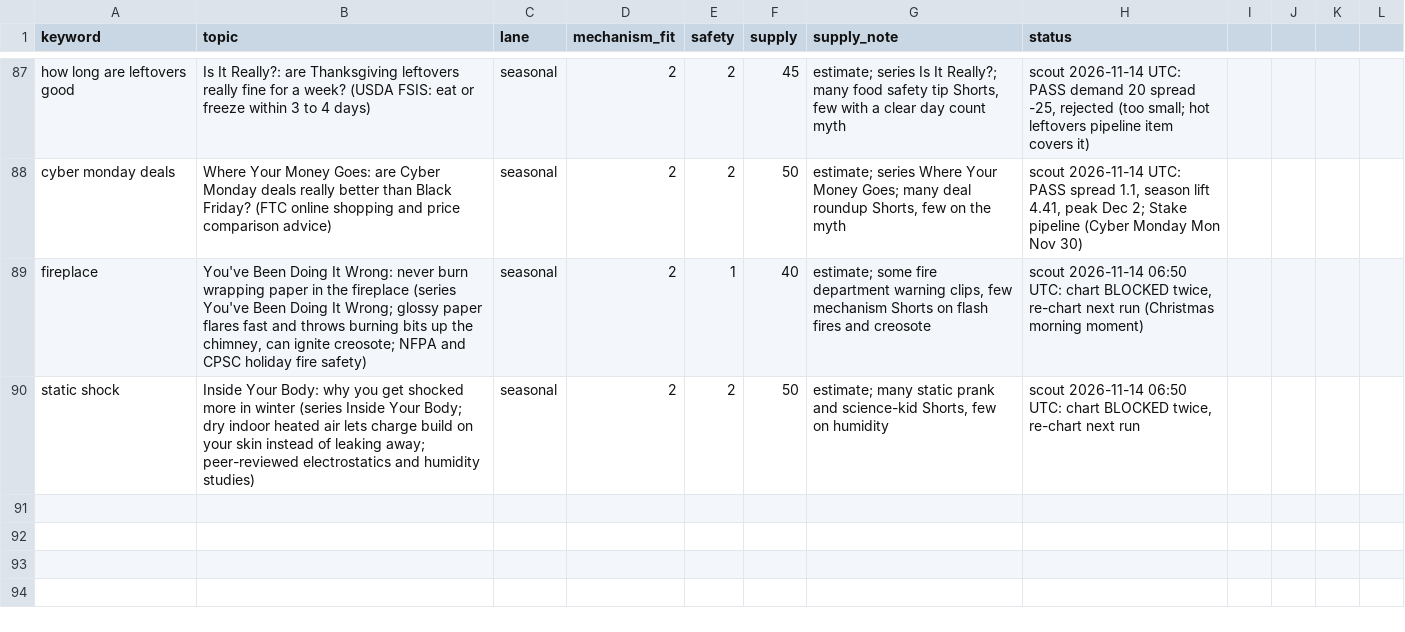
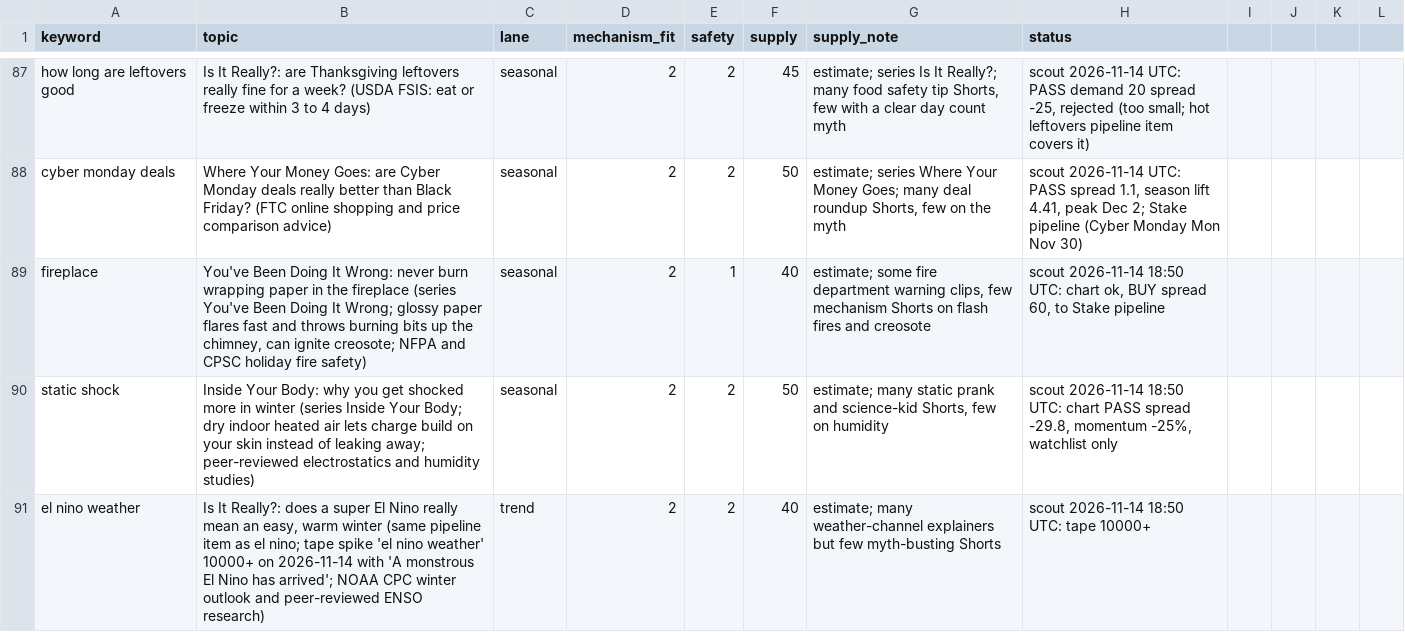
Before and after one commit to explainedinshort60-coder/Explained-in-60, a CSV file: demand/watchlist.csv, drawn as a sheet; only a part is shown, gaps mark what is left out.

```diff
--- a/demand/watchlist.csv
+++ b/demand/watchlist.csv
@@ -88,3 +88,4 @@ how long are leftovers good,"Is It Really?: are Thanksgiving leftovers really fi
 cyber monday deals,"Where Your Money Goes: are Cyber Monday deals really better than Black Friday? (FTC online shopping and price comparison advice)",seasonal,2,2,50,"estimate; series Where Your Money Goes; many deal roundup Shorts, few on the myth","scout 2026-11-14 UTC: PASS spread 1.1, season lift 4.41, peak Dec 2; Stake pipeline (Cyber Monday Mon Nov 30)"
-fireplace,"You've Been Doing It Wrong: never burn wrapping paper in the fireplace (series You've Been Doing It Wrong; glossy paper flares fast and throws burning bits up the chimney, can ignite creosote; NFPA and CPSC holiday fire safety)",seasonal,2,1,40,"estimate; some fire department warning clips, few mechanism Shorts on flash fires and creosote","scout 2026-11-14 06:50 UTC: chart BLOCKED twice, re-chart next run (Christmas morning moment)"
-static shock,"Inside Your Body: why you get shocked more in winter (series Inside Your Body; dry indoor heated air lets charge build on your skin instead of leaking away; peer-reviewed electrostatics and humidity studies)",seasonal,2,2,50,"estimate; many static prank and science-kid Shorts, few on humidity","scout 2026-11-14 06:50 UTC: chart BLOCKED twice, re-chart next run"
+fireplace,"You've Been Doing It Wrong: never burn wrapping paper in the fireplace (series You've Been Doing It Wrong; glossy paper flares fast and throws burning bits up the chimney, can ignite creosote; NFPA and CPSC holiday fire safety)",seasonal,2,1,40,"estimate; some fire department warning clips, few mechanism Shorts on flash fires and creosote","scout 2026-11-14 18:50 UTC: chart ok, BUY spread 60, to Stake pipeline"
+static shock,"Inside Your Body: why you get shocked more in winter (series Inside Your Body; dry indoor heated air lets charge build on your skin instead of leaking away; peer-reviewed electrostatics and humidity studies)",seasonal,2,2,50,"estimate; many static prank and science-kid Shorts, few on humidity","scout 2026-11-14 18:50 UTC: chart PASS spread -29.8, momentum -25%, watchlist only"
+el nino weather,"Is It Really?: does a super El Nino really mean an easy, warm winter (same pipeline item as el nino; tape spike 'el nino weather' 10000+ on 2026-11-14 with 'A monstrous El Nino has arrived'; NOAA CPC winter outlook and peer-reviewed ENSO research)",trend,2,2,40,estimate; many weather-channel explainers but few myth-busting Shorts,scout 2026-11-14 18:50 UTC: tape 10000+
```
Also changed, not shown: 7 other files.
